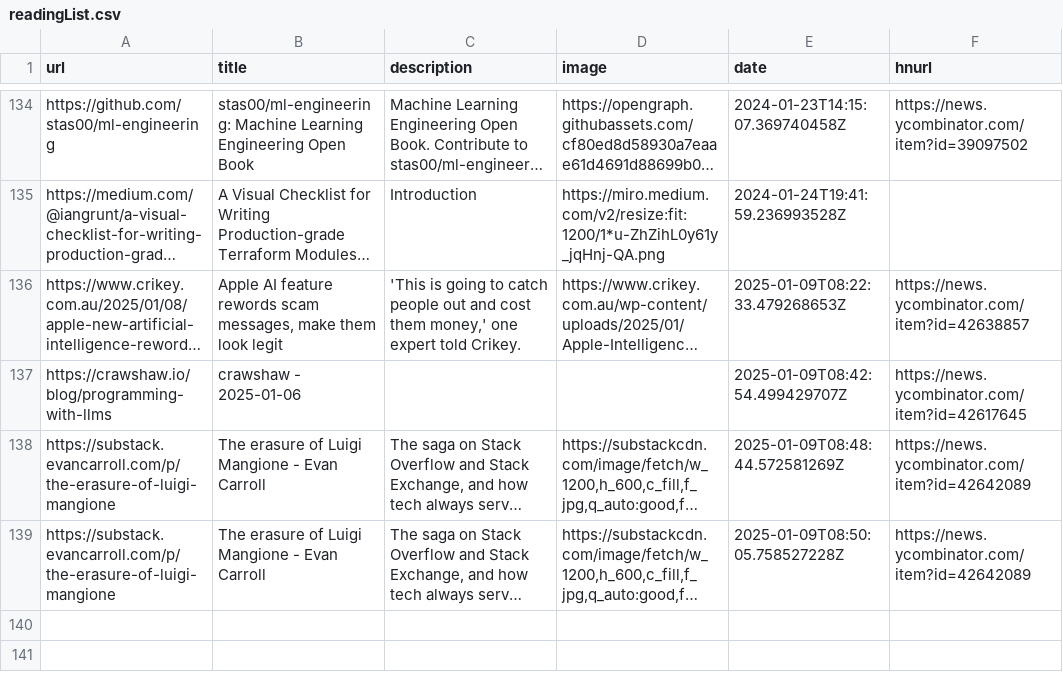
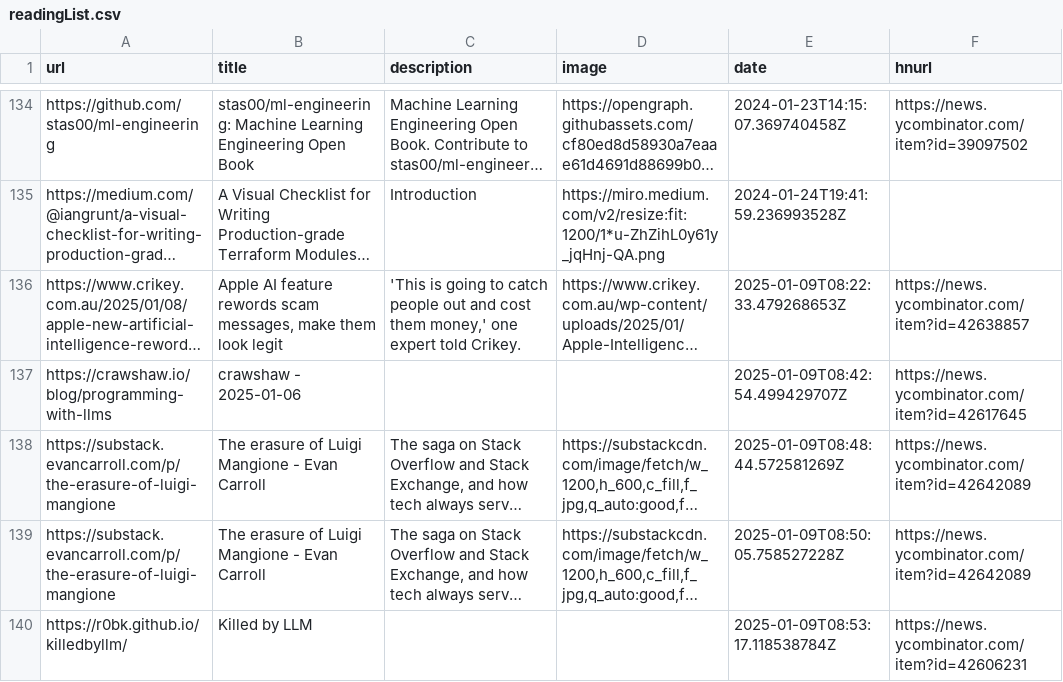
Before and after one commit to manuelmazzuola/readingList, a CSV file: readingList.csv, drawn as a sheet; only a part is shown, gaps mark what is left out; long unchanged cells end in …; the diff names each change by its address in the sheet, - before the commit and + after, or states it on an @@ line.

Commit message:
Automated reading list update on Thu Jan  9 08:53:17 UTC 2025

```diff
--- a/readingList.csv
+++ b/readingList.csv
+row 140: https://r0bk.github.io/killedbyllm/ | Killed by LLM |  |  | 2025-01-09T08:53:17.118538784Z | https://news.ycombinator.com/item?id=42606231
```
